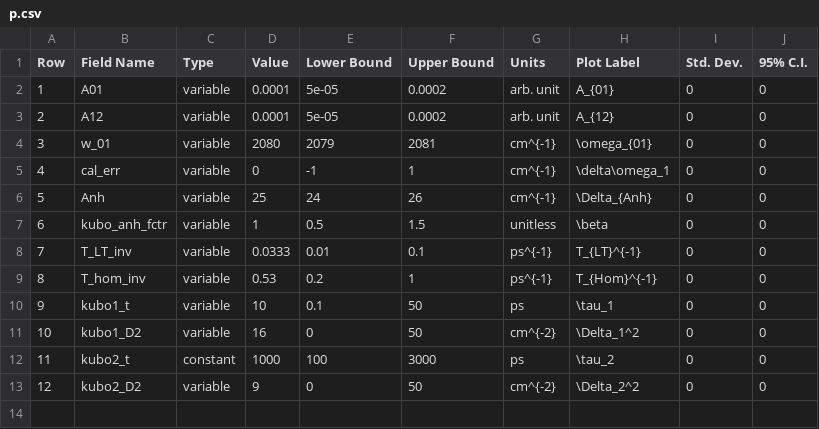
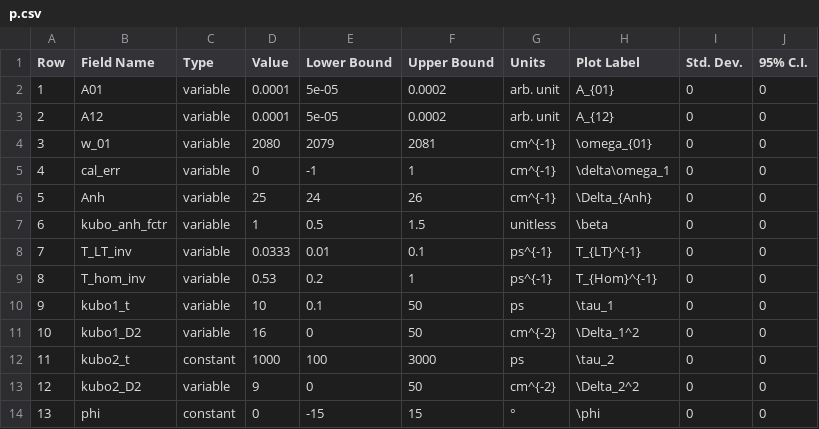
Before and after one commit to kevin-robben/model-fitting, a CSV file: Manuscript Examples/Sim CNC in Calmodulin - Low SNR/Input Data/p.csv, drawn as a sheet.

Commit message:
Update p.csv

```diff
--- a/Manuscript Examples/Sim CNC in Calmodulin - Low SNR/Input Data/p.csv
+++ b/Manuscript Examples/Sim CNC in Calmodulin - Low SNR/Input Data/p.csv
@@ -13 +13,2 @@ Row,Field Name,Type,Value,Lower Bound,Upper Bound,Units,Plot Label,Std. Dev.,95%
 12,kubo2_D2,variable,9,0,50,cm^{-2},\Delta_2^2,0,0
+13,phi,constant,0,-15,15,°,\phi,0,0
```
